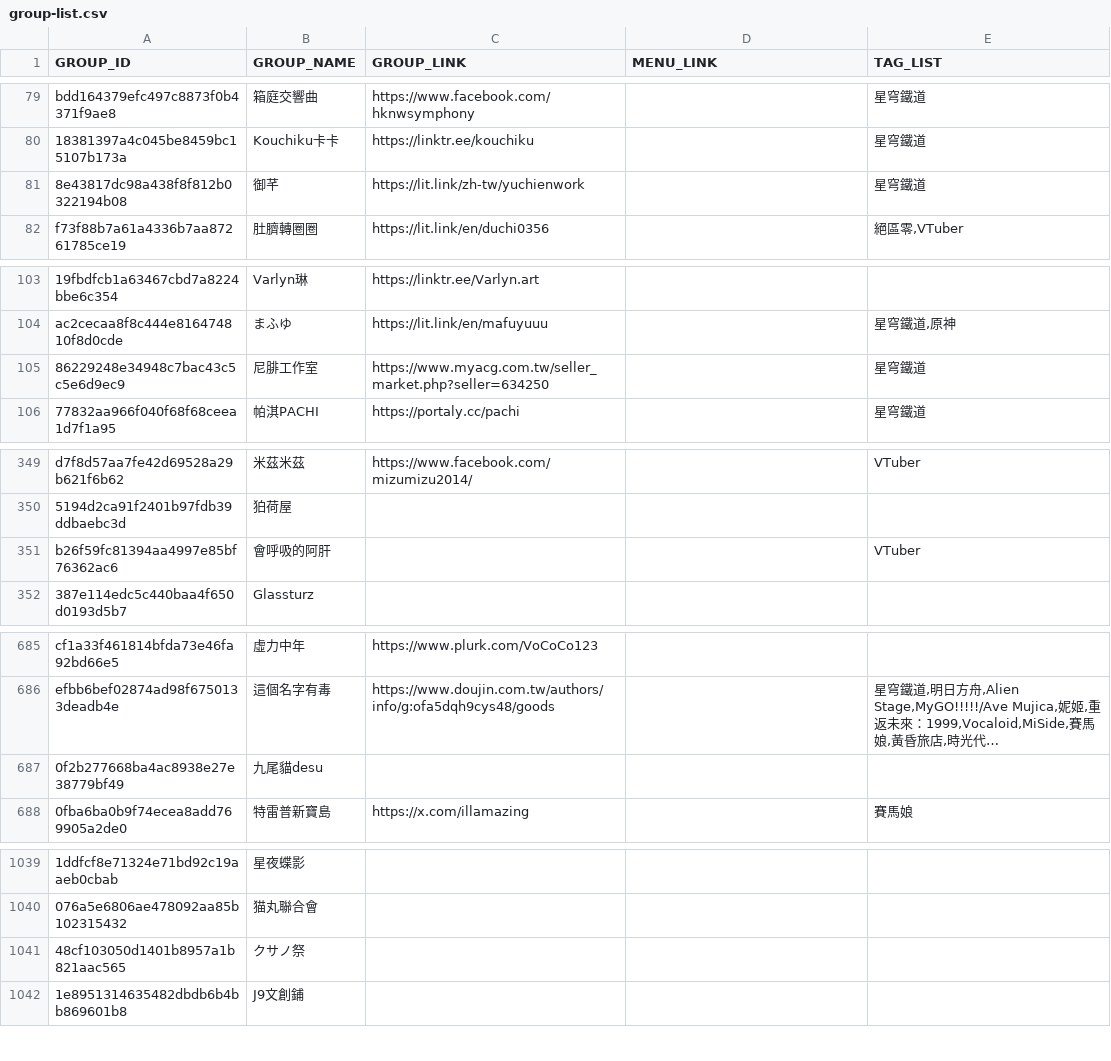
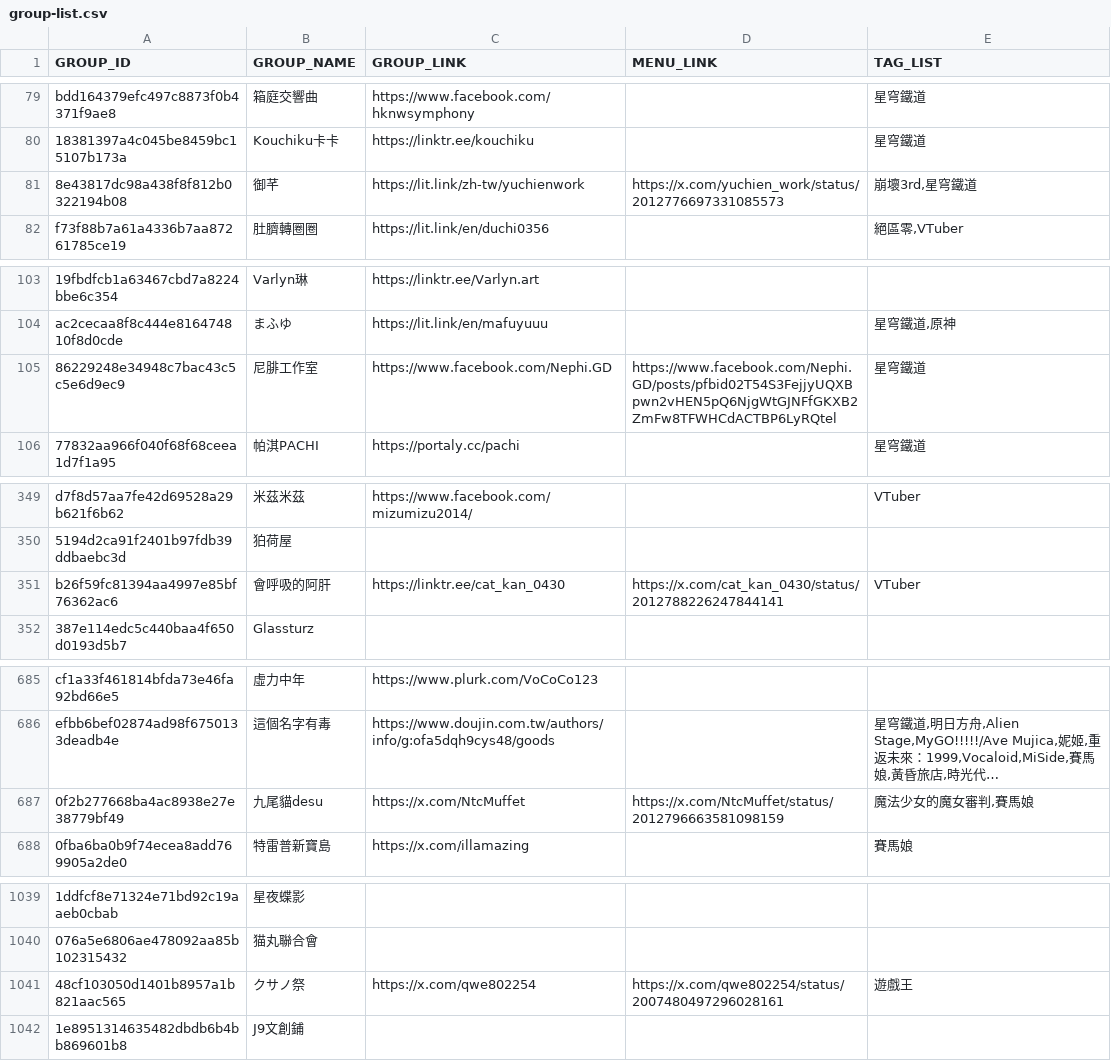
Before and after one commit to nh60211as/DoujinMapMarker, a CSV file: data/FF46/group-list.csv, drawn as a sheet; only a part is shown, gaps mark what is left out; long unchanged cells end in …; the diff covers the shown part only; the diff names each change by its address in the sheet, - before the commit and + after, or states it on an @@ line.

Commit message:
feat: update group data

```diff
--- a/data/FF46/group-list.csv
+++ b/data/FF46/group-list.csv
-D81 (MENU_LINK): (empty)
+D81 (MENU_LINK): https://x.com/yuchien_work/status/2012776697331085573
-E81 (TAG_LIST): 星穹鐵道
+E81 (TAG_LIST): 崩壞3rd,星穹鐵道
-C105 (GROUP_LINK): https://www.myacg.com.tw/seller_market.php?seller=634250
+C105 (GROUP_LINK): https://www.facebook.com/Nephi.GD
-D105 (MENU_LINK): (empty)
+D105 (MENU_LINK): https://www.facebook.com/Nephi.GD/posts/pfbid02T54S3FejjyUQXBpwn2vHEN5pQ6NjgWtGJNFfGKXB2ZmFw8TFWHCdACTBP6LyRQtel
-C351 (GROUP_LINK): (empty)
+C351 (GROUP_LINK): https://linktr.ee/cat_kan_0430
-D351 (MENU_LINK): (empty)
+D351 (MENU_LINK): https://x.com/cat_kan_0430/status/2012788226247844141
-C687 (GROUP_LINK): (empty)
+C687 (GROUP_LINK): https://x.com/NtcMuffet
-D687 (MENU_LINK): (empty)
+D687 (MENU_LINK): https://x.com/NtcMuffet/status/2012796663581098159
-E687 (TAG_LIST): (empty)
+E687 (TAG_LIST): 魔法少女的魔女審判,賽馬娘
-C1041 (GROUP_LINK): (empty)
+C1041 (GROUP_LINK): https://x.com/qwe802254
-D1041 (MENU_LINK): (empty)
+D1041 (MENU_LINK): https://x.com/qwe802254/status/2007480497296028161
-E1041 (TAG_LIST): (empty)
+E1041 (TAG_LIST): 遊戲王
```
Also changed, not shown: 38 edited cells elsewhere in this file, 2 other files.
